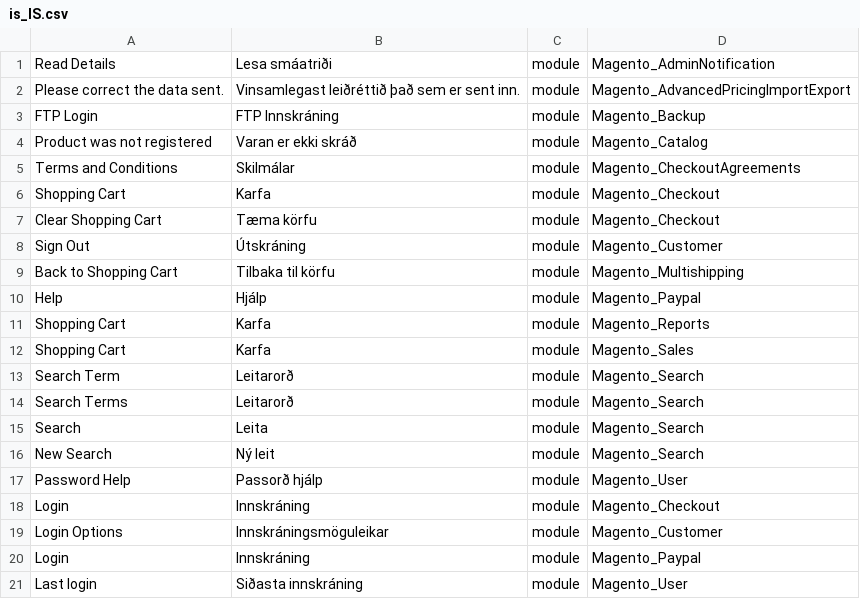
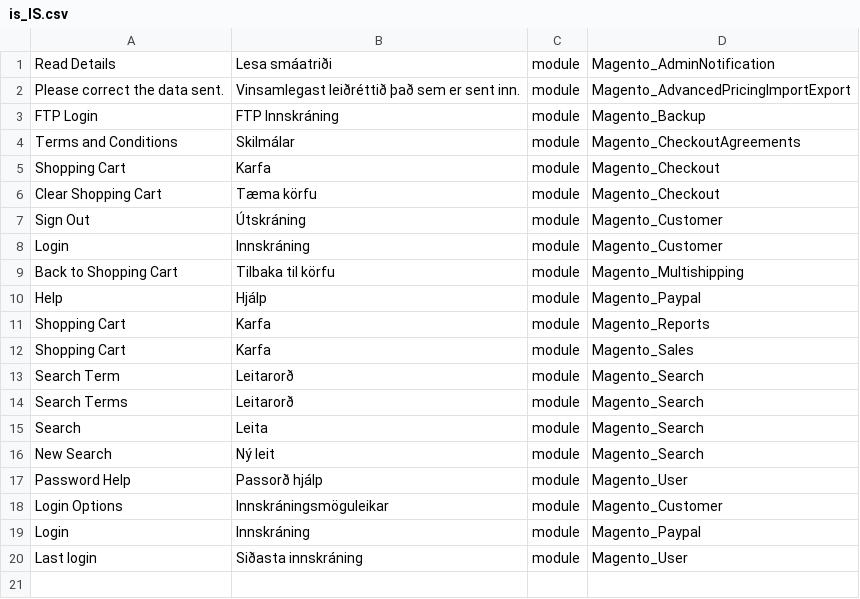
Before and after one commit to Magento2Translations/language_is_is, a CSV file: is_IS.csv, drawn as a sheet; removed rows and columns are numbered as before the commit, all else as after; the diff names each change by its address in the sheet, - before the commit and + after, or states it on an @@ line.

```diff
--- a/is_IS.csv
+++ b/is_IS.csv
-row 4: Product was not registered | Varan er ekki skráð | module | Magento_Catalog
+row 8: Login | Innskráning | module | Magento_Customer
-row 18: Login | Innskráning | module | Magento_Checkout
```
Also changed, not shown: 2 other files.
